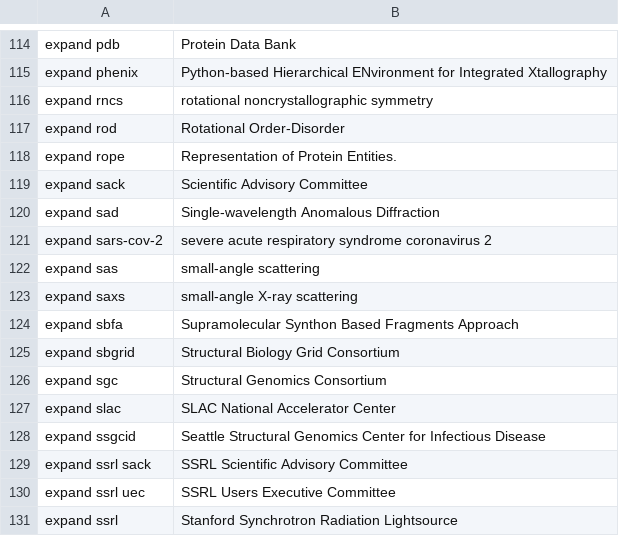
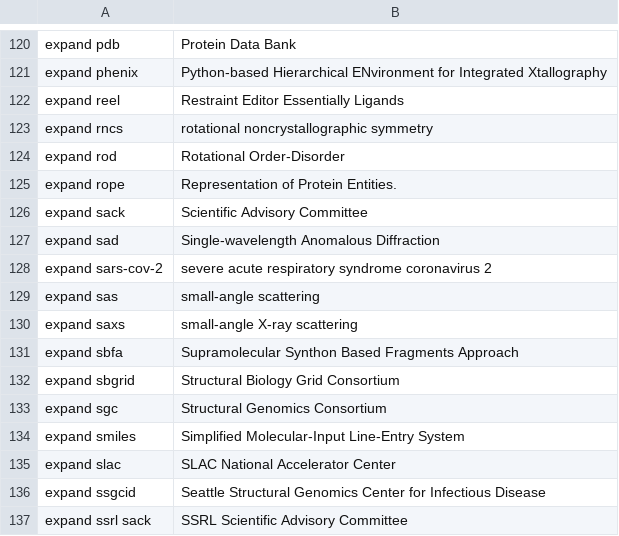
Before and after one commit to MooersLab/biological-crystallography-voice-in, a CSV file: biocryst.csv, drawn as a sheet; only a part is shown, gaps mark what is left out; the shorter side is filled out with more unchanged rows; the diff covers the shown part only; the diff names each change by its address in the sheet, - before the commit and + after, or states it on an @@ line.

```diff
--- a/biocryst.csv
+++ b/biocryst.csv
+row 122: expand reel | Restraint Editor Essentially Ligands
+row 134: expand smiles | Simplified Molecular-Input Line-Entry System
```
Also changed, not shown: 6 added rows, 1 moved row and 1 edited cell elsewhere in this file.
